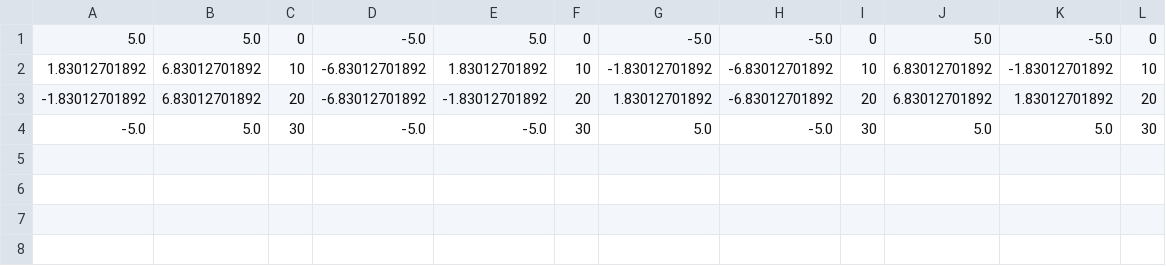
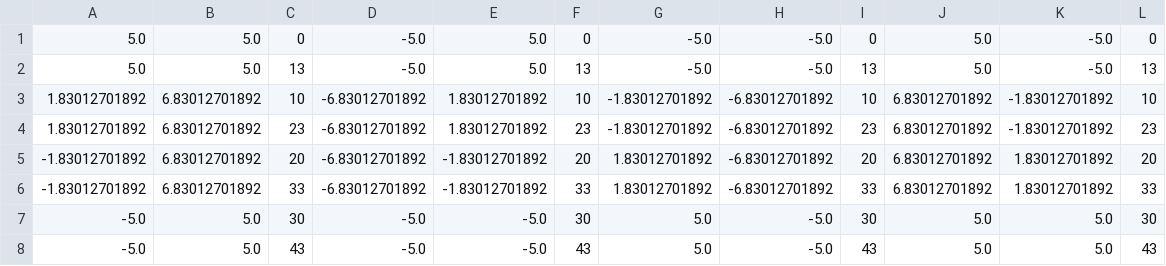
Before and after one commit to alex-pf/palma, a CSV file: result.csv, drawn as a sheet; the diff names each change by its address in the sheet, - before the commit and + after, or states it on an @@ line.

```diff
--- a/result.csv
+++ b/result.csv
+row 2: 5.0 | 5.0 | 13 | -5.0 | 5.0 | 13 | -5.0 | -5.0 | 13 | 5.0 | -5.0 | 13
+row 4: 1.83012701892 | 6.83012701892 | 23 | -6.83012701892 | 1.83012701892 | 23 | -1.83012701892 | -6.83012701892 | 23 | 6.83012701892 | -1.83012701892 | 23
+row 6: -1.83012701892 | 6.83012701892 | 33 | -6.83012701892 | -1.83012701892 | 33 | 1.83012701892 | -6.83012701892 | 33 | 6.83012701892 | 1.83012701892 | 33
+row 8: -5.0 | 5.0 | 43 | -5.0 | -5.0 | 43 | 5.0 | -5.0 | 43 | 5.0 | 5.0 | 43
```
Also changed, not shown: 5 other files.
